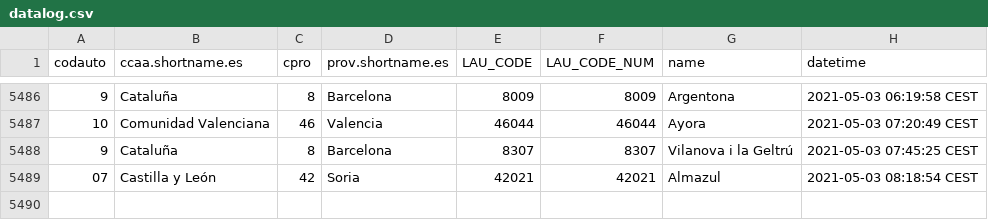
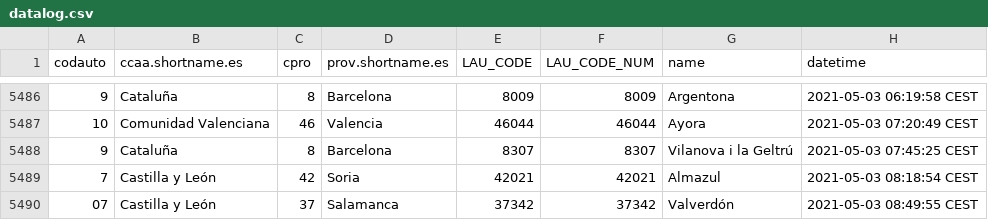
Before and after one commit to dieghernan/spain-munic-bot, a CSV file: assets/datalog.csv, drawn as a sheet; only a part is shown, gaps mark what is left out.

```diff
--- a/assets/datalog.csv
+++ b/assets/datalog.csv
@@ -5488,2 +5488,3 @@
 "9","Cataluña","8","Barcelona","8307",8307,"Vilanova i la Geltrú","2021-05-03 07:45:25 CEST"
-"07","Castilla y León","42","Soria","42021",42021,"Almazul","2021-05-03 08:18:54 CEST"
+"7","Castilla y León","42","Soria","42021",42021,"Almazul","2021-05-03 08:18:54 CEST"
+"07","Castilla y León","37","Salamanca","37342",37342,"Valverdón","2021-05-03 08:49:55 CEST"
```
Also changed, not shown: 7 other files.
